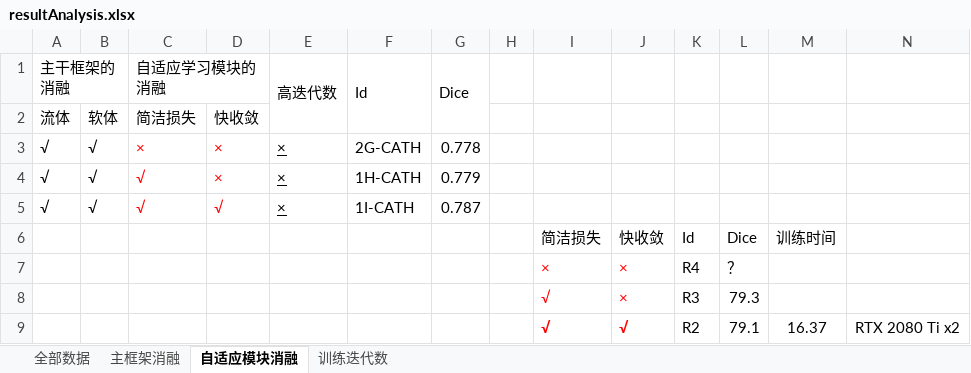
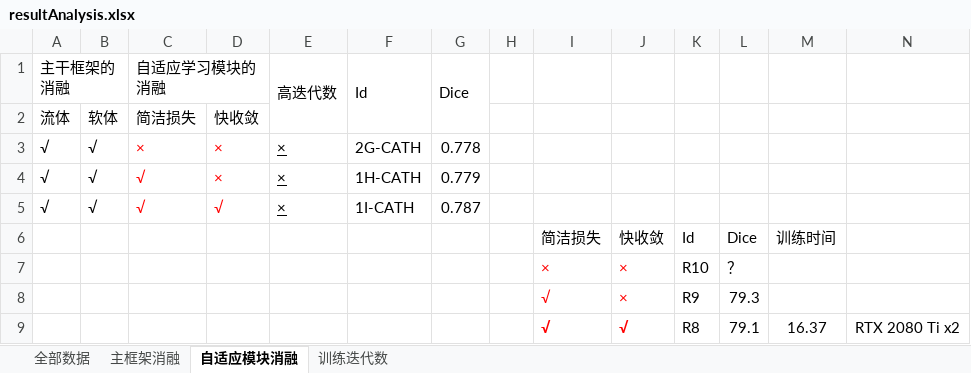
Before and after one commit to bigOrange123456789/DeNVeR, an Excel workbook: analysis/resultAnalysis.xlsx, sheet 自适应模块消融, drawn as a sheet; values as stored, in another font and other column widths than the file's, no borders; the diff names each change by its address in the sheet, - before the commit and + after, or states it on an @@ line.

```diff
--- a/analysis/resultAnalysis.xlsx (sheet 自适应模块消融)
+++ b/analysis/resultAnalysis.xlsx (sheet 自适应模块消融)
-K7: R4
+K7: R10
-K8: R3
+K8: R9
-K9: R2
+K9: R8
```
Also changed, not shown: sheet 主框架消融, 6 other files.
